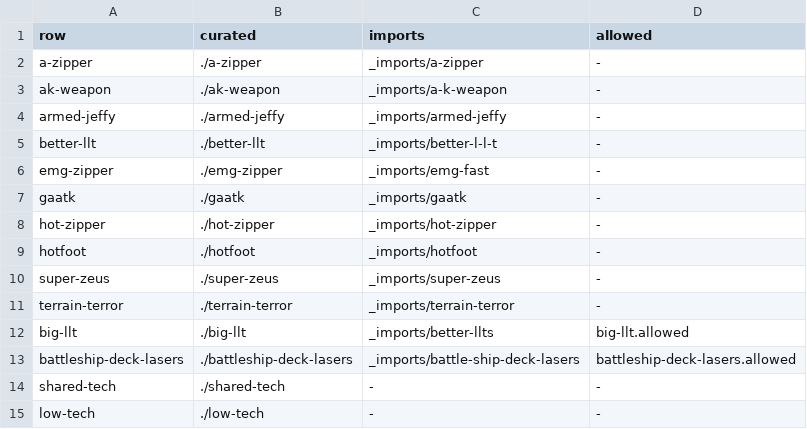
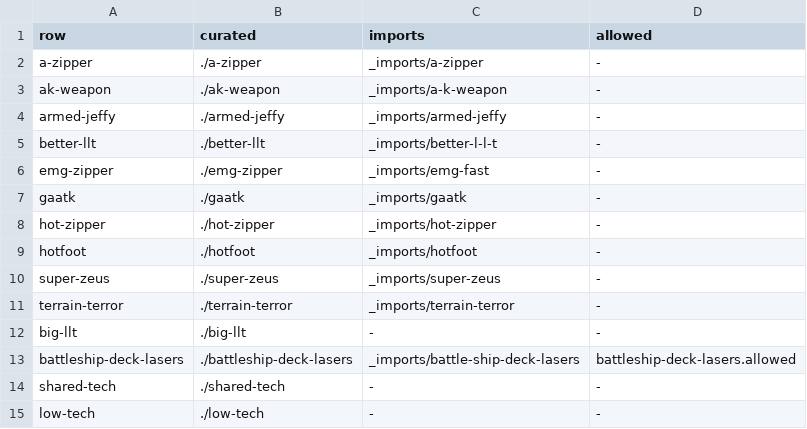
Before and after one commit to open-annihilation/mutator-packages, a TSV file: weapons/_verify/comparisons.tsv, drawn as a sheet.

```diff
--- a/weapons/_verify/comparisons.tsv
+++ b/weapons/_verify/comparisons.tsv
@@ -11,3 +11,3 @@ super-zeus	./super-zeus	_imports/super-zeus	-
 terrain-terror	./terrain-terror	_imports/terrain-terror	-
-big-llt	./big-llt	_imports/better-llts	big-llt.allowed
+big-llt	./big-llt	-	-
 battleship-deck-lasers	./battleship-deck-lasers	_imports/battle-ship-deck-lasers	battleship-deck-lasers.allowed
```
Also changed, not shown: 1 other file.
